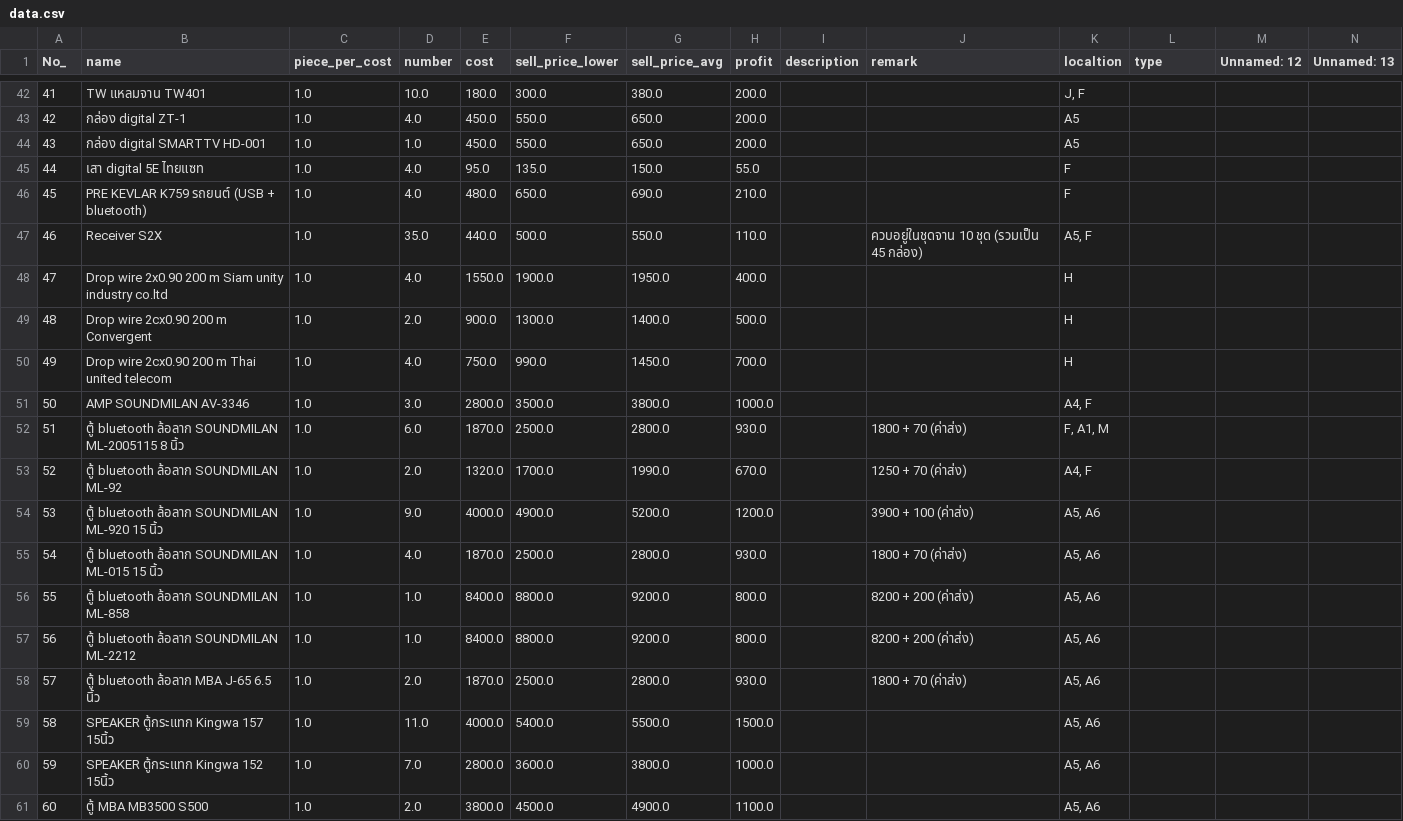
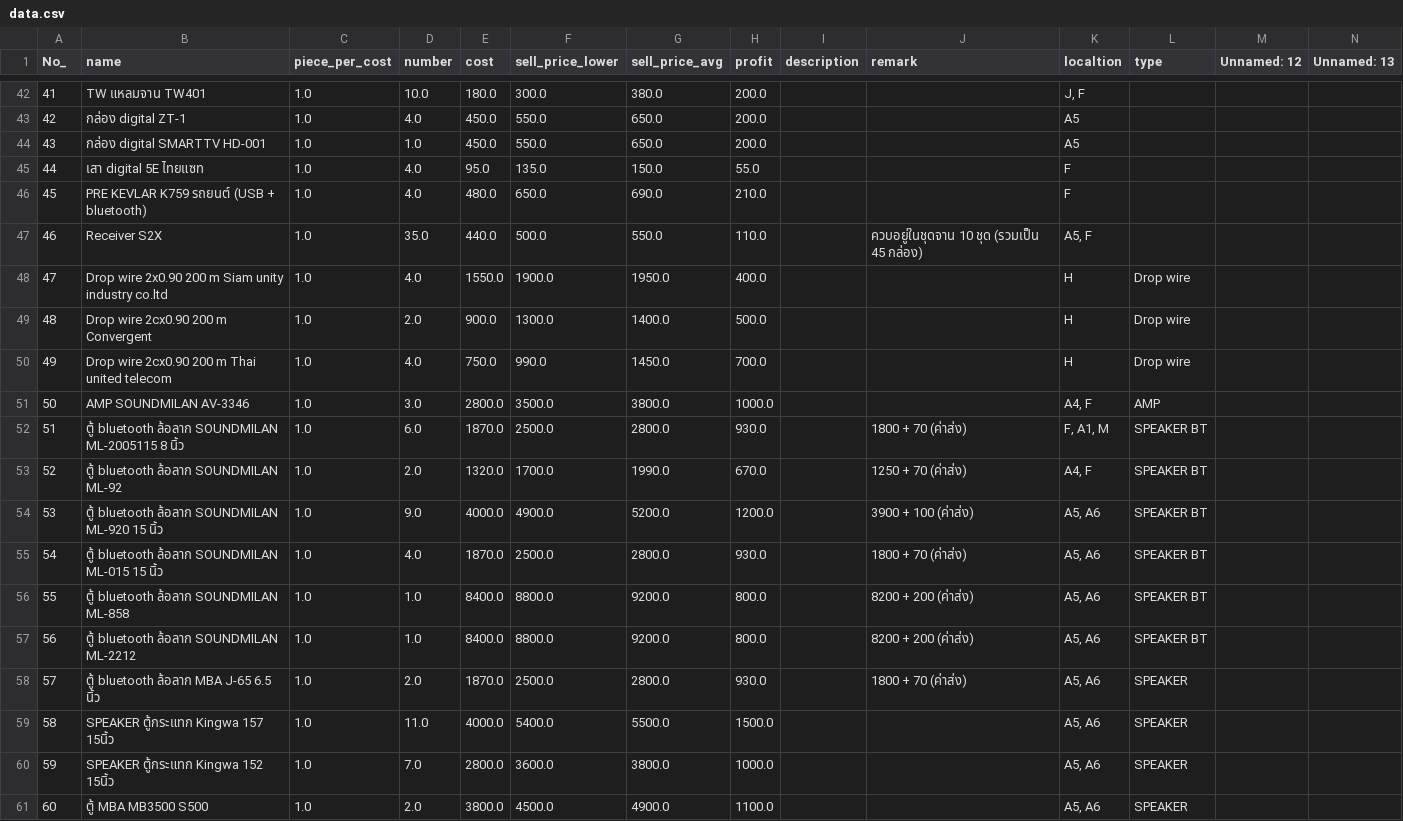
Before and after one commit to NutchanonS/stock_shop_monitoring, a CSV file: backend/data/data.csv, drawn as a sheet; only a part is shown, gaps mark what is left out; the diff covers the shown part only.

```diff
--- a/backend/data/data.csv
+++ b/backend/data/data.csv
@@ -47,15 +47,15 @@ No_,name,piece_per_cost,number,cost,sell_price_lower,sell_price_avg,profit,descr
 46,Receiver S2X,1.0,35.0,440.0,500.0,550.0,110.0,,ควบอยู่ในชุดจาน 10 ชุด (รวมเป็น 45 กล่อง),"A5, F",,,
-47,Drop wire  2x0.90 200 m Siam unity industry co.ltd,1.0,4.0,1550.0,1900.0,1950.0,400.0,,,H,,,
-48,Drop wire  2cx0.90 200 m Convergent,1.0,2.0,900.0,1300.0,1400.0,500.0,,,H,,,
-49,Drop wire  2cx0.90 200 m Thai united telecom,1.0,4.0,750.0,990.0,1450.0,700.0,,,H,,,
-50,AMP SOUNDMILAN AV-3346,1.0,3.0,2800.0,3500.0,3800.0,1000.0,,,"A4, F",,,
-51,ตู้ bluetooth ล้อลาก SOUNDMILAN ML-2005115 8 นิ้ว,1.0,6.0,1870.0,2500.0,2800.0,930.0,,1800 + 70 (ค่าส่ง),"F, A1, M",,,
-52,ตู้ bluetooth ล้อลาก SOUNDMILAN ML-92,1.0,2.0,1320.0,1700.0,1990.0,670.0,,1250 + 70 (ค่าส่ง),"A4, F",,,
-53,ตู้ bluetooth ล้อลาก SOUNDMILAN ML-920 15 นิ้ว,1.0,9.0,4000.0,4900.0,5200.0,1200.0,,3900 + 100 (ค่าส่ง),"A5, A6",,,
-54,ตู้ bluetooth ล้อลาก SOUNDMILAN ML-015 15 นิ้ว,1.0,4.0,1870.0,2500.0,2800.0,930.0,,1800 + 70 (ค่าส่ง),"A5, A6",,,
-55,ตู้ bluetooth ล้อลาก SOUNDMILAN ML-858,1.0,1.0,8400.0,8800.0,9200.0,800.0,,8200 + 200 (ค่าส่ง),"A5, A6",,,
-56,ตู้ bluetooth ล้อลาก SOUNDMILAN ML-2212,1.0,1.0,8400.0,8800.0,9200.0,800.0,,8200 + 200 (ค่าส่ง),"A5, A6",,,
-57,ตู้ bluetooth ล้อลาก MBA J-65 6.5 นิ้ว,1.0,2.0,1870.0,2500.0,2800.0,930.0,,1800 + 70 (ค่าส่ง),"A5, A6",,,
-58,SPEAKER ตู้กระแทก Kingwa 157 15นิ้ว,1.0,11.0,4000.0,5400.0,5500.0,1500.0,,,"A5, A6",,,
-59,SPEAKER ตู้กระแทก Kingwa 152 15นิ้ว,1.0,7.0,2800.0,3600.0,3800.0,1000.0,,,"A5, A6",,,
-60,ตู้ MBA MB3500 S500,1.0,2.0,3800.0,4500.0,4900.0,1100.0,,,"A5, A6",,,
+47,Drop wire  2x0.90 200 m Siam unity industry co.ltd,1.0,4.0,1550.0,1900.0,1950.0,400.0,,,H,Drop wire,,
+48,Drop wire  2cx0.90 200 m Convergent,1.0,2.0,900.0,1300.0,1400.0,500.0,,,H,Drop wire,,
+49,Drop wire  2cx0.90 200 m Thai united telecom,1.0,4.0,750.0,990.0,1450.0,700.0,,,H,Drop wire,,
+50,AMP SOUNDMILAN AV-3346,1.0,3.0,2800.0,3500.0,3800.0,1000.0,,,"A4, F",AMP,,
+51,ตู้ bluetooth ล้อลาก SOUNDMILAN ML-2005115 8 นิ้ว,1.0,6.0,1870.0,2500.0,2800.0,930.0,,1800 + 70 (ค่าส่ง),"F, A1, M",SPEAKER BT,,
+52,ตู้ bluetooth ล้อลาก SOUNDMILAN ML-92,1.0,2.0,1320.0,1700.0,1990.0,670.0,,1250 + 70 (ค่าส่ง),"A4, F",SPEAKER BT,,
+53,ตู้ bluetooth ล้อลาก SOUNDMILAN ML-920 15 นิ้ว,1.0,9.0,4000.0,4900.0,5200.0,1200.0,,3900 + 100 (ค่าส่ง),"A5, A6",SPEAKER BT,,
+54,ตู้ bluetooth ล้อลาก SOUNDMILAN ML-015 15 นิ้ว,1.0,4.0,1870.0,2500.0,2800.0,930.0,,1800 + 70 (ค่าส่ง),"A5, A6",SPEAKER BT,,
+55,ตู้ bluetooth ล้อลาก SOUNDMILAN ML-858,1.0,1.0,8400.0,8800.0,9200.0,800.0,,8200 + 200 (ค่าส่ง),"A5, A6",SPEAKER BT,,
+56,ตู้ bluetooth ล้อลาก SOUNDMILAN ML-2212,1.0,1.0,8400.0,8800.0,9200.0,800.0,,8200 + 200 (ค่าส่ง),"A5, A6",SPEAKER BT,,
+57,ตู้ bluetooth ล้อลาก MBA J-65 6.5 นิ้ว,1.0,2.0,1870.0,2500.0,2800.0,930.0,,1800 + 70 (ค่าส่ง),"A5, A6",SPEAKER,,
+58,SPEAKER ตู้กระแทก Kingwa 157 15นิ้ว,1.0,11.0,4000.0,5400.0,5500.0,1500.0,,,"A5, A6",SPEAKER,,
+59,SPEAKER ตู้กระแทก Kingwa 152 15นิ้ว,1.0,7.0,2800.0,3600.0,3800.0,1000.0,,,"A5, A6",SPEAKER,,
+60,ตู้ MBA MB3500 S500,1.0,2.0,3800.0,4500.0,4900.0,1100.0,,,"A5, A6",SPEAKER,,
```
Also changed, not shown: 85 edited cells elsewhere in this file, 16 other files.
